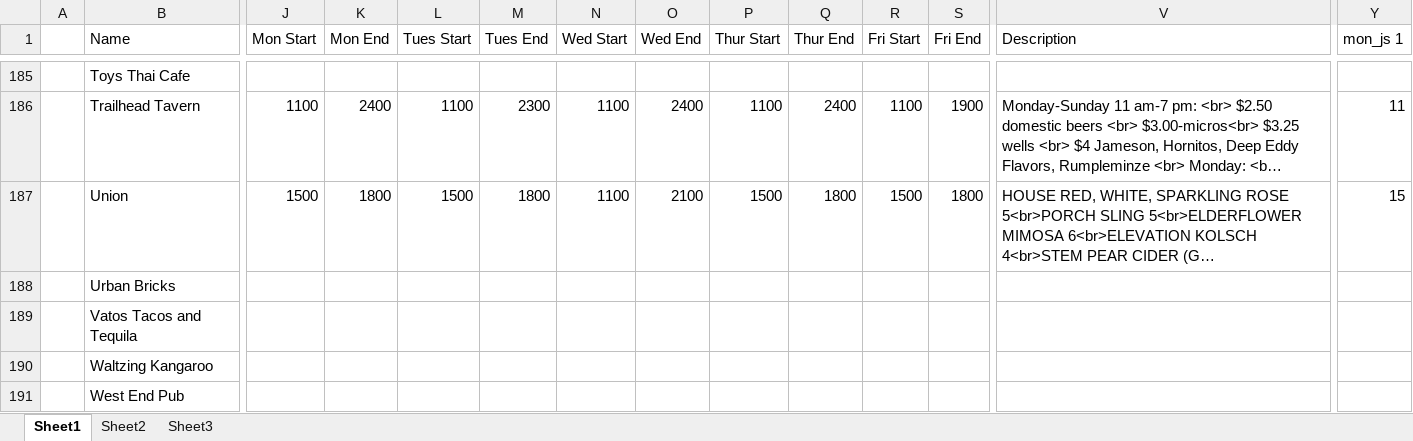
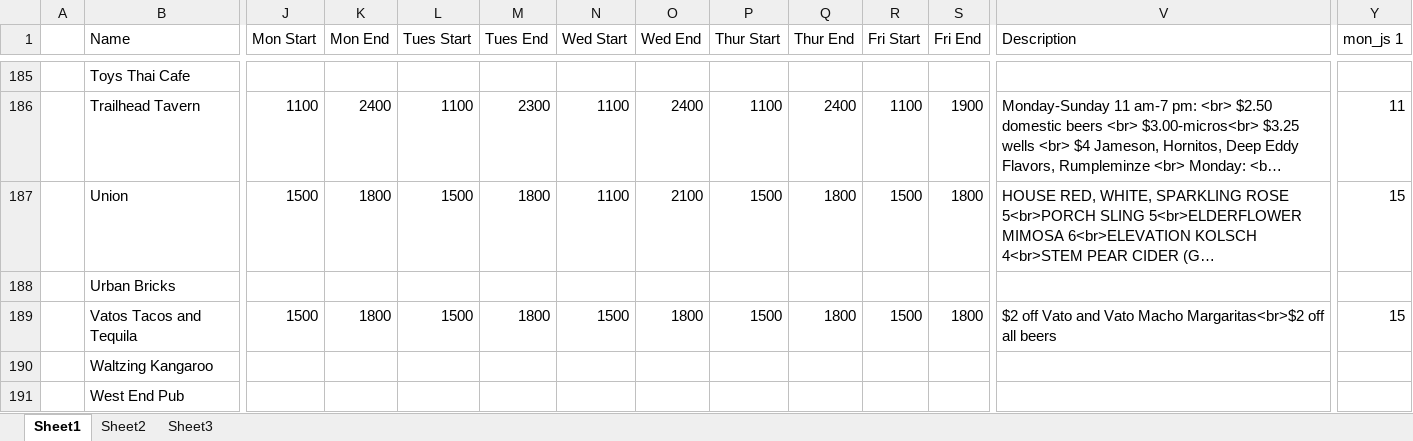
Before and after one commit to christian-lorange/HappyHour, an Excel workbook: database_working.xlsx, sheet Sheet1, drawn as a sheet; only a part is shown, gaps mark what is left out; long unchanged cells end in …; values as stored, in another font and other column widths than the file's, no borders; the diff covers the shown part only; the diff names each change by its address in the sheet, - before the commit and + after, or states it on an @@ line.

```diff
--- a/database_working.xlsx (sheet Sheet1)
+++ b/database_working.xlsx (sheet Sheet1)
-J189 (Mon Start): (empty)
+J189 (Mon Start): 1500
-K189 (Mon End): (empty)
+K189 (Mon End): 1800
-L189 (Tues Start): (empty)
+L189 (Tues Start): 1500
-M189 (Tues End): (empty)
+M189 (Tues End): 1800
-N189 (Wed Start): (empty)
+N189 (Wed Start): 1500
-O189 (Wed End): (empty)
+O189 (Wed End): 1800
-P189 (Thur Start): (empty)
+P189 (Thur Start): 1500
-Q189 (Thur End): (empty)
+Q189 (Thur End): 1800
-R189 (Fri Start): (empty)
+R189 (Fri Start): 1500
-S189 (Fri End): (empty)
+S189 (Fri End): 1800
-V189 (Description): (empty)
+V189 (Description): $2 off Vato and Vato Macho Margaritas<br>$2 off all beers
-Y189 (mon_js 1): (empty)
+Y189 (mon_js 1): 15
```
Also changed, not shown: 17 edited cells elsewhere in this sheet, 10 other files.
